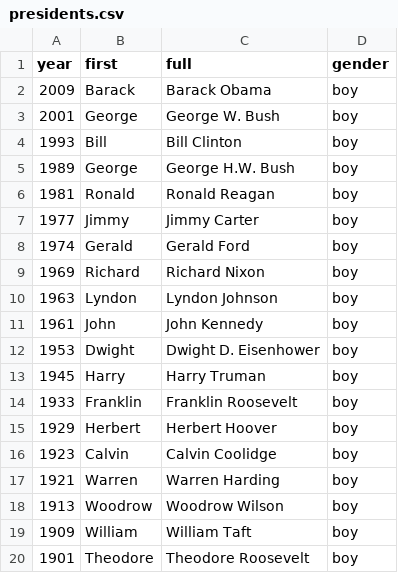
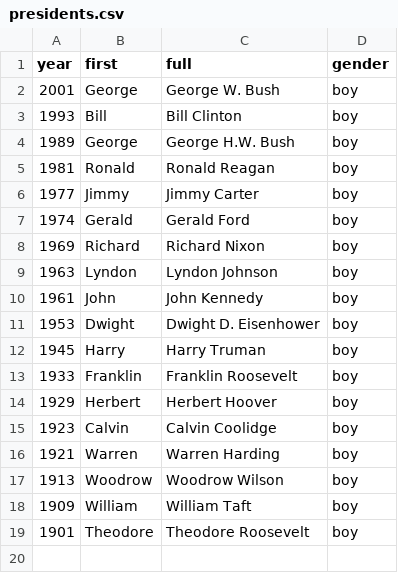
Before and after one commit to Baker97/info-final-project-google-team-six, a CSV file: data/presidents.csv, drawn as a sheet; the diff names each change by its address in the sheet, - before the commit and + after, or states it on an @@ line.

Commit message:
Remove Barack from presidents dataset

```diff
--- a/data/presidents.csv
+++ b/data/presidents.csv
-row 2: 2009 | Barack | Barack Obama | boy
```
